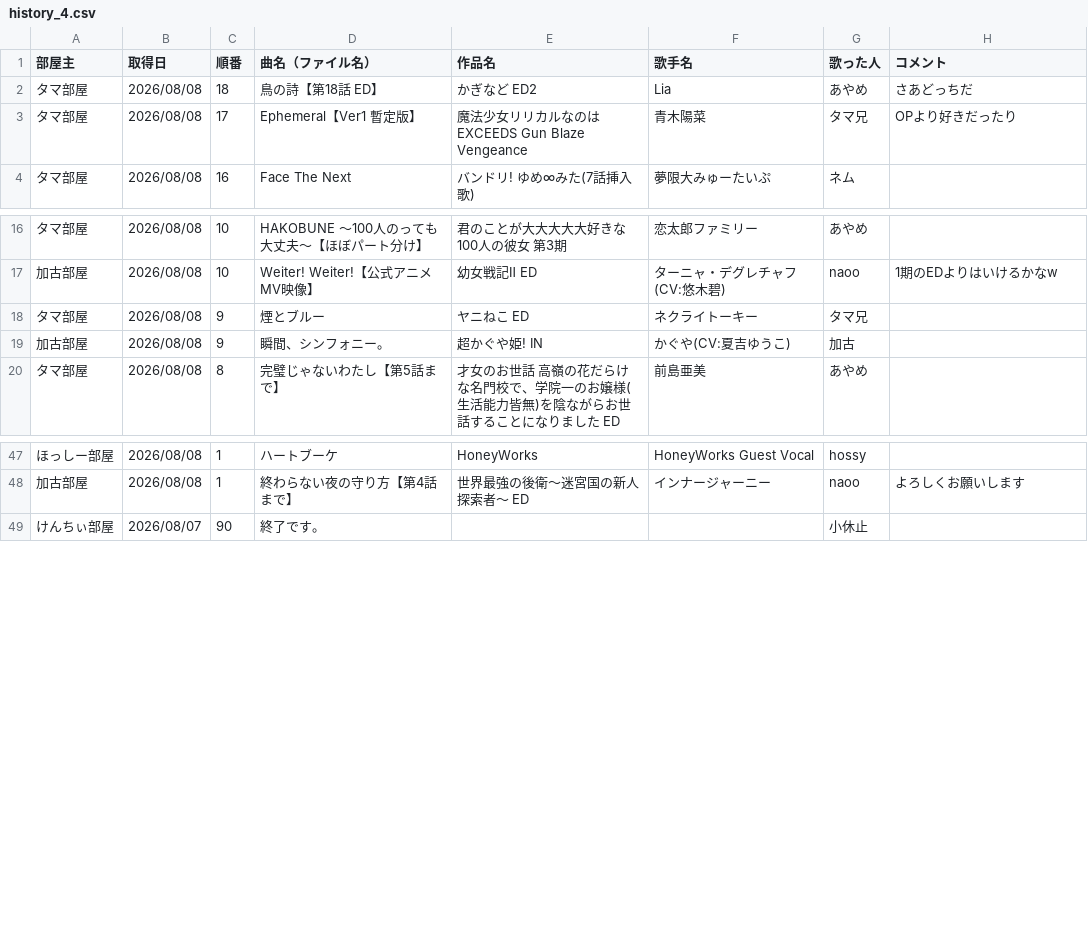
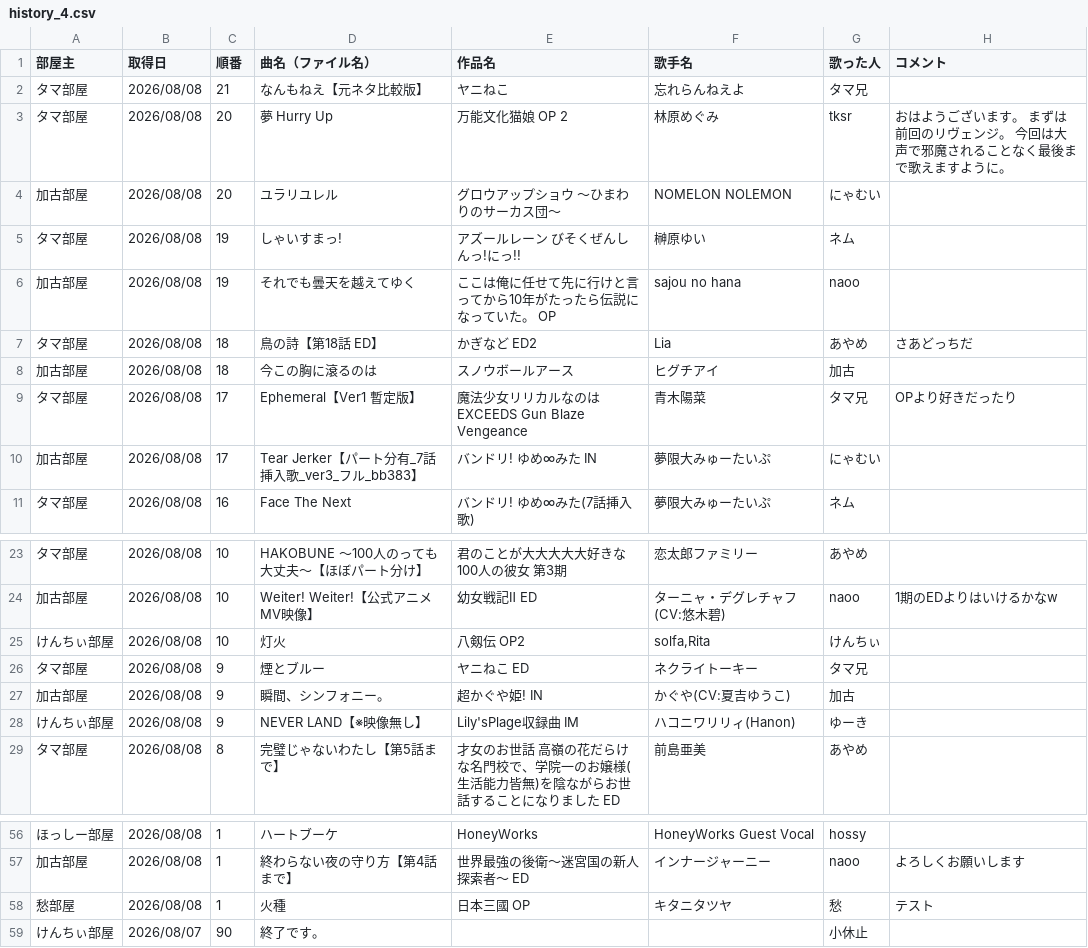
Before and after one commit to hachi515/karaoke_setlist, a CSV file: history_4.csv, drawn as a sheet; only a part is shown, gaps mark what is left out.

```diff
--- a/history_4.csv
+++ b/history_4.csv
@@ -1,4 +1,11 @@
 部屋主,取得日,順番,曲名（ファイル名）,作品名,歌手名,歌った人,コメント
+タマ部屋,2026/08/08,21,なんもねえ【元ネタ比較版】,ヤニねこ,忘れらんねえよ,タマ兄,
+タマ部屋,2026/08/08,20,夢 Hurry Up,万能文化猫娘 OP 2,林原めぐみ,tksr,おはようございます。 まずは前回のリヴェンジ。 今回は大声で邪魔されることなく最後まで歌えますように。
+加古部屋,2026/08/08,20,ユラリユレル,グロウアップショウ ～ひまわりのサーカス団～,NOMELON NOLEMON,にゃむい,
+タマ部屋,2026/08/08,19,しゃいすまっ!,アズールレーン びそくぜんしんっ!にっ!!,榊原ゆい,ネム,
+加古部屋,2026/08/08,19,それでも曇天を越えてゆく,ここは俺に任せて先に行けと言ってから10年がたったら伝説になっていた。 OP,sajou no hana,naoo,
 タマ部屋,2026/08/08,18,鳥の詩【第18話 ED】,かぎなど ED2,Lia,あやめ,さあどっちだ
+加古部屋,2026/08/08,18,今この胸に滾るのは,スノウボールアース,ヒグチアイ,加古,
 タマ部屋,2026/08/08,17,Ephemeral【Ver1 暫定版】,魔法少女リリカルなのは EXCEEDS Gun Blaze Vengeance,青木陽菜,タマ兄,OPより好きだったり
+加古部屋,2026/08/08,17,Tear Jerker【パート分有_7話挿入歌_ver3_フル_bb383】,バンドリ! ゆめ∞みた IN,夢限大みゅーたいぷ,にゃむい,
 タマ部屋,2026/08/08,16,Face The Next,バンドリ! ゆめ∞みた(7話挿入歌),夢限大みゅーたいぷ,ネム,
@@ -17,4 +24,6 @@
 加古部屋,2026/08/08,10,Weiter! Weiter!【公式アニメMV映像】,幼女戦記Ⅱ ED,ターニャ・デグレチャフ(CV:悠木碧),naoo,1期のEDよりはいけるかなw
+けんちぃ部屋,2026/08/08,10,灯火,八剱伝 OP2,"solfa,Rita",けんちぃ,
 タマ部屋,2026/08/08,9,煙とブルー,ヤニねこ ED,ネクライトーキー,タマ兄,
 加古部屋,2026/08/08,9,瞬間、シンフォニー。,超かぐや姫! IN,かぐや(CV:夏吉ゆうこ),加古,
+けんちぃ部屋,2026/08/08,9,NEVER LAND【※映像無し】,Lily'sPlage収録曲 IM,ハコニワリリィ(Hanon),ゆーき,
 タマ部屋,2026/08/08,8,完璧じゃないわたし【第5話まで】,才女のお世話 高嶺の花だらけな名門校で、学院一のお嬢様(生活能力皆無)を陰ながらお世話することになりました ED,前島亜美,あやめ,
@@ -48,2 +57,3 @@
 加古部屋,2026/08/08,1,終わらない夜の守り方【第4話まで】,世界最強の後衛～迷宮国の新人探索者～ ED,インナージャーニー,naoo,よろしくお願いします
+愁部屋,2026/08/08,1,火種,日本三國 OP,キタニタツヤ,愁,テスト
 けんちぃ部屋,2026/08/07,90,終了です。,,,小休止,
```
Also changed, not shown: 3 other files.
